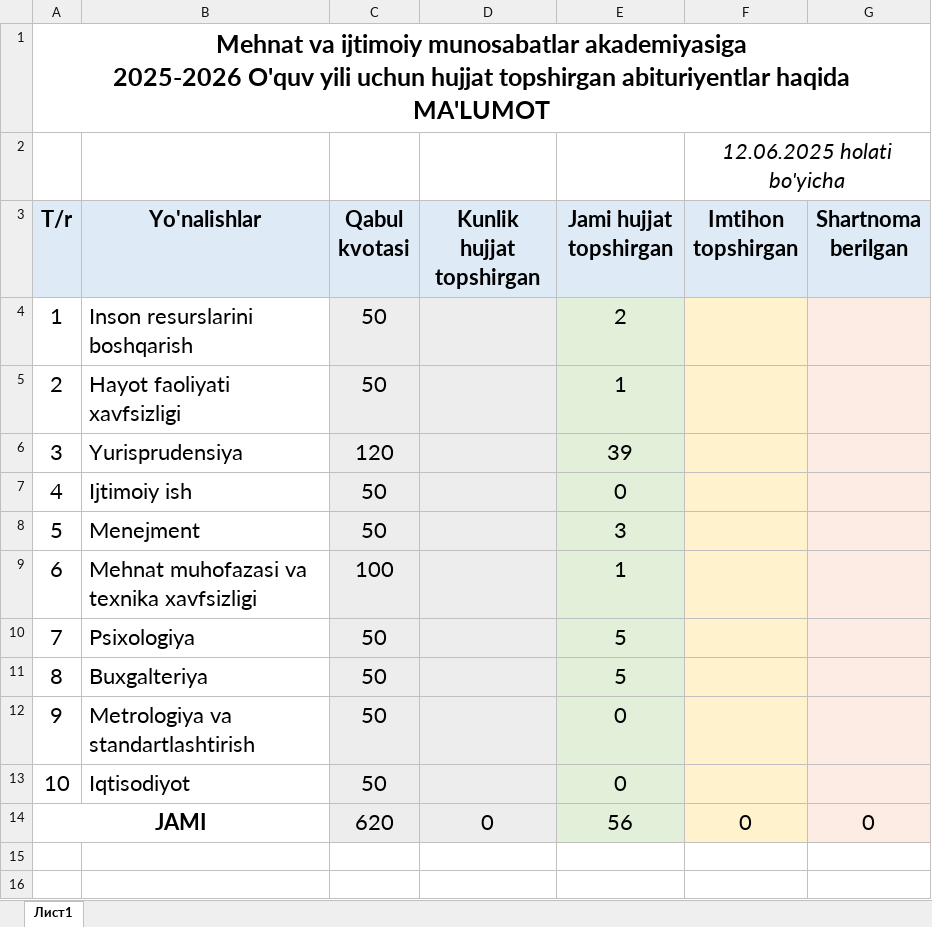
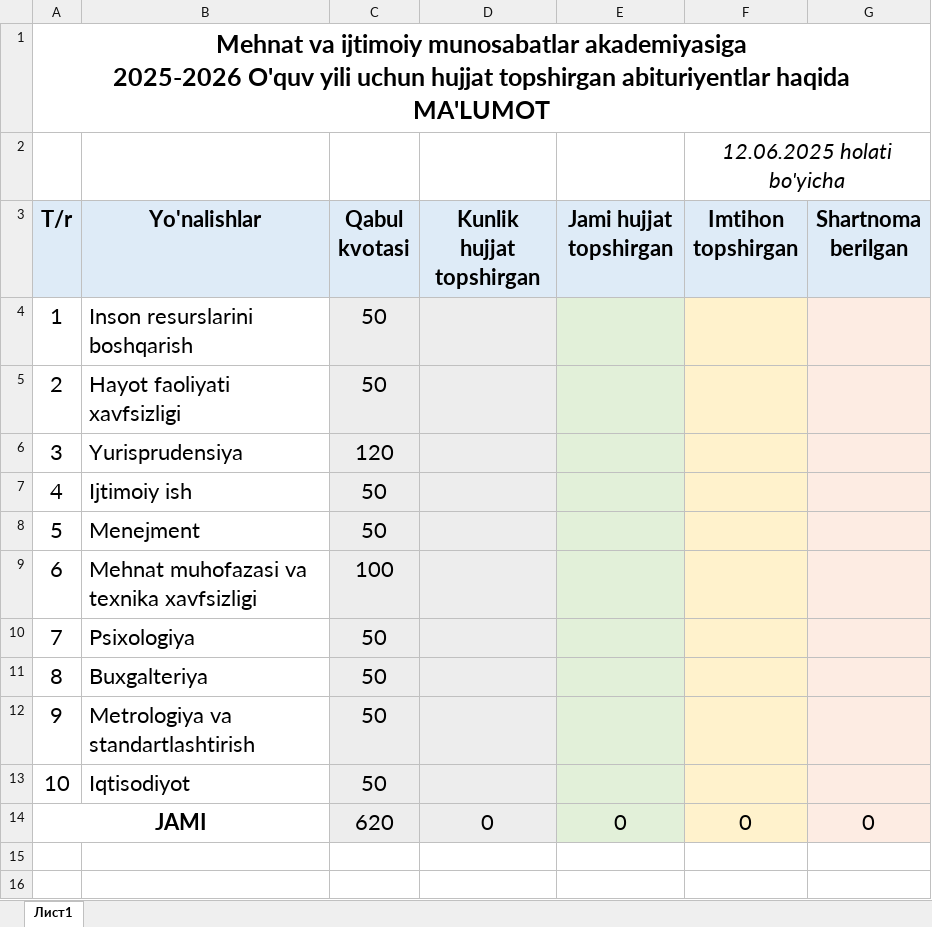
Before and after one commit to AkrombekAmirov/MIMA_Bot, an Excel workbook: file_service/report.xlsx, sheet Лист1, drawn as a sheet; only a part is shown; values as stored, in another font and other column widths than the file's, no borders; the diff names each change by its address in the sheet, - before the commit and + after, or states it on an @@ line.

```diff
--- a/file_service/report.xlsx (sheet Лист1)
+++ b/file_service/report.xlsx (sheet Лист1)
-E4 (Jami hujjat topshirgan): 2
+E4 (Jami hujjat topshirgan): (empty)
-E5 (Jami hujjat topshirgan): 1
+E5 (Jami hujjat topshirgan): (empty)
-E6 (Jami hujjat topshirgan): 39
+E6 (Jami hujjat topshirgan): (empty)
-E7 (Jami hujjat topshirgan): 0
+E7 (Jami hujjat topshirgan): (empty)
-E8 (Jami hujjat topshirgan): 3
+E8 (Jami hujjat topshirgan): (empty)
-E9 (Jami hujjat topshirgan): 1
+E9 (Jami hujjat topshirgan): (empty)
-E10:E11 (Jami hujjat topshirgan): 5
+E10:E11 (Jami hujjat topshirgan): (empty)
-E12:E13 (Jami hujjat topshirgan): 0
+E12:E13 (Jami hujjat topshirgan): (empty)
-E14 (Jami hujjat topshirgan): 56
+E14 (Jami hujjat topshirgan): 0
```
Also changed, not shown: file_service/qabul.xlsx, 10 other files.
